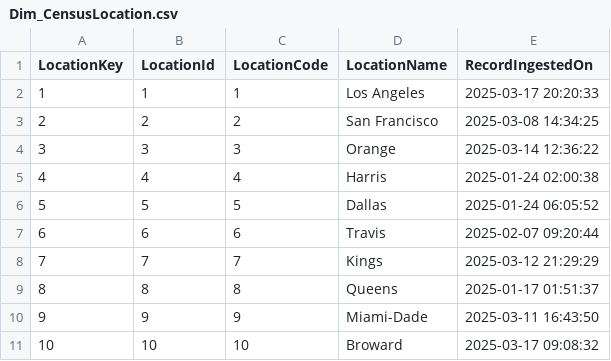
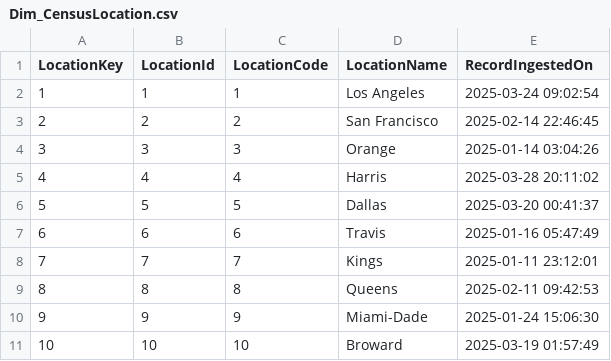
Before and after one commit to sujay1990-vm/vm-GenAI_BI, a CSV file: data/Dim_CensusLocation.csv, drawn as a sheet.

```diff
--- a/data/Dim_CensusLocation.csv
+++ b/data/Dim_CensusLocation.csv
@@ -1,11 +1,11 @@
 LocationKey,LocationId,LocationCode,LocationName,RecordIngestedOn
-1,1,1,Los Angeles,2025-03-17 20:20:33
-2,2,2,San Francisco,2025-03-08 14:34:25
-3,3,3,Orange,2025-03-14 12:36:22
-4,4,4,Harris,2025-01-24 02:00:38
-5,5,5,Dallas,2025-01-24 06:05:52
-6,6,6,Travis,2025-02-07 09:20:44
-7,7,7,Kings,2025-03-12 21:29:29
-8,8,8,Queens,2025-01-17 01:51:37
-9,9,9,Miami-Dade,2025-03-11 16:43:50
-10,10,10,Broward,2025-03-17 09:08:32
+1,1,1,Los Angeles,2025-03-24 09:02:54
+2,2,2,San Francisco,2025-02-14 22:46:45
+3,3,3,Orange,2025-01-14 03:04:26
+4,4,4,Harris,2025-03-28 20:11:02
+5,5,5,Dallas,2025-03-20 00:41:37
+6,6,6,Travis,2025-01-16 05:47:49
+7,7,7,Kings,2025-01-11 23:12:01
+8,8,8,Queens,2025-02-11 09:42:53
+9,9,9,Miami-Dade,2025-01-24 15:06:30
+10,10,10,Broward,2025-03-19 01:57:49
```
Also changed, not shown: data/Dim_CensusFacility.csv, data/Dim_CensusRoomType.csv, 5 other files.
